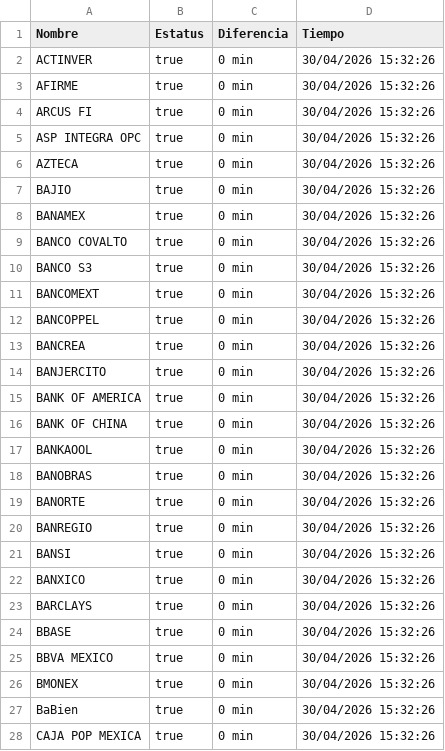
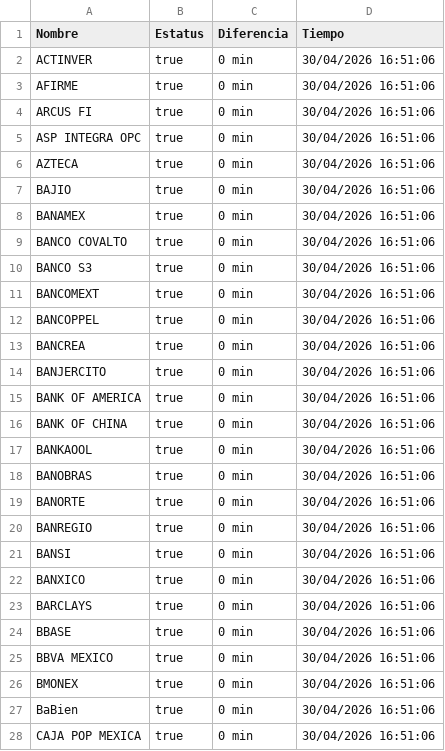
Before and after one commit to MoshiMoshi98/monspei-scrapper, a CSV file: salidas/all.csv, drawn as a sheet; only a part is shown; the diff covers the shown part only.

```diff
--- a/salidas/all.csv
+++ b/salidas/all.csv
@@ -1,28 +1,28 @@
 Nombre,Estatus,Diferencia,Tiempo
-"ACTINVER",true,0 min,30/04/2026 15:32:26
-"AFIRME",true,0 min,30/04/2026 15:32:26
-"ARCUS FI",true,0 min,30/04/2026 15:32:26
-"ASP INTEGRA OPC",true,0 min,30/04/2026 15:32:26
-"AZTECA",true,0 min,30/04/2026 15:32:26
-"BAJIO",true,0 min,30/04/2026 15:32:26
-"BANAMEX",true,0 min,30/04/2026 15:32:26
-"BANCO COVALTO",true,0 min,30/04/2026 15:32:26
-"BANCO S3",true,0 min,30/04/2026 15:32:26
-"BANCOMEXT",true,0 min,30/04/2026 15:32:26
-"BANCOPPEL",true,0 min,30/04/2026 15:32:26
-"BANCREA",true,0 min,30/04/2026 15:32:26
-"BANJERCITO",true,0 min,30/04/2026 15:32:26
-"BANK OF AMERICA",true,0 min,30/04/2026 15:32:26
-"BANK OF CHINA",true,0 min,30/04/2026 15:32:26
-"BANKAOOL",true,0 min,30/04/2026 15:32:26
-"BANOBRAS",true,0 min,30/04/2026 15:32:26
-"BANORTE",true,0 min,30/04/2026 15:32:26
-"BANREGIO",true,0 min,30/04/2026 15:32:26
-"BANSI",true,0 min,30/04/2026 15:32:26
-"BANXICO",true,0 min,30/04/2026 15:32:26
-"BARCLAYS",true,0 min,30/04/2026 15:32:26
-"BBASE",true,0 min,30/04/2026 15:32:26
-"BBVA MEXICO",true,0 min,30/04/2026 15:32:26
-"BMONEX",true,0 min,30/04/2026 15:32:26
-"BaBien",true,0 min,30/04/2026 15:32:26
-"CAJA POP MEXICA",true,0 min,30/04/2026 15:32:26
+"ACTINVER",true,0 min,30/04/2026 16:51:06
+"AFIRME",true,0 min,30/04/2026 16:51:06
+"ARCUS FI",true,0 min,30/04/2026 16:51:06
+"ASP INTEGRA OPC",true,0 min,30/04/2026 16:51:06
+"AZTECA",true,0 min,30/04/2026 16:51:06
+"BAJIO",true,0 min,30/04/2026 16:51:06
+"BANAMEX",true,0 min,30/04/2026 16:51:06
+"BANCO COVALTO",true,0 min,30/04/2026 16:51:06
+"BANCO S3",true,0 min,30/04/2026 16:51:06
+"BANCOMEXT",true,0 min,30/04/2026 16:51:06
+"BANCOPPEL",true,0 min,30/04/2026 16:51:06
+"BANCREA",true,0 min,30/04/2026 16:51:06
+"BANJERCITO",true,0 min,30/04/2026 16:51:06
+"BANK OF AMERICA",true,0 min,30/04/2026 16:51:06
+"BANK OF CHINA",true,0 min,30/04/2026 16:51:06
+"BANKAOOL",true,0 min,30/04/2026 16:51:06
+"BANOBRAS",true,0 min,30/04/2026 16:51:06
+"BANORTE",true,0 min,30/04/2026 16:51:06
+"BANREGIO",true,0 min,30/04/2026 16:51:06
+"BANSI",true,0 min,30/04/2026 16:51:06
+"BANXICO",true,0 min,30/04/2026 16:51:06
+"BARCLAYS",true,0 min,30/04/2026 16:51:06
+"BBASE",true,0 min,30/04/2026 16:51:06
+"BBVA MEXICO",true,0 min,30/04/2026 16:51:06
+"BMONEX",true,0 min,30/04/2026 16:51:06
+"BaBien",true,0 min,30/04/2026 16:51:06
+"CAJA POP MEXICA",true,0 min,30/04/2026 16:51:06
```
Also changed, not shown: 68 edited cells elsewhere in this file, 3 other files.
